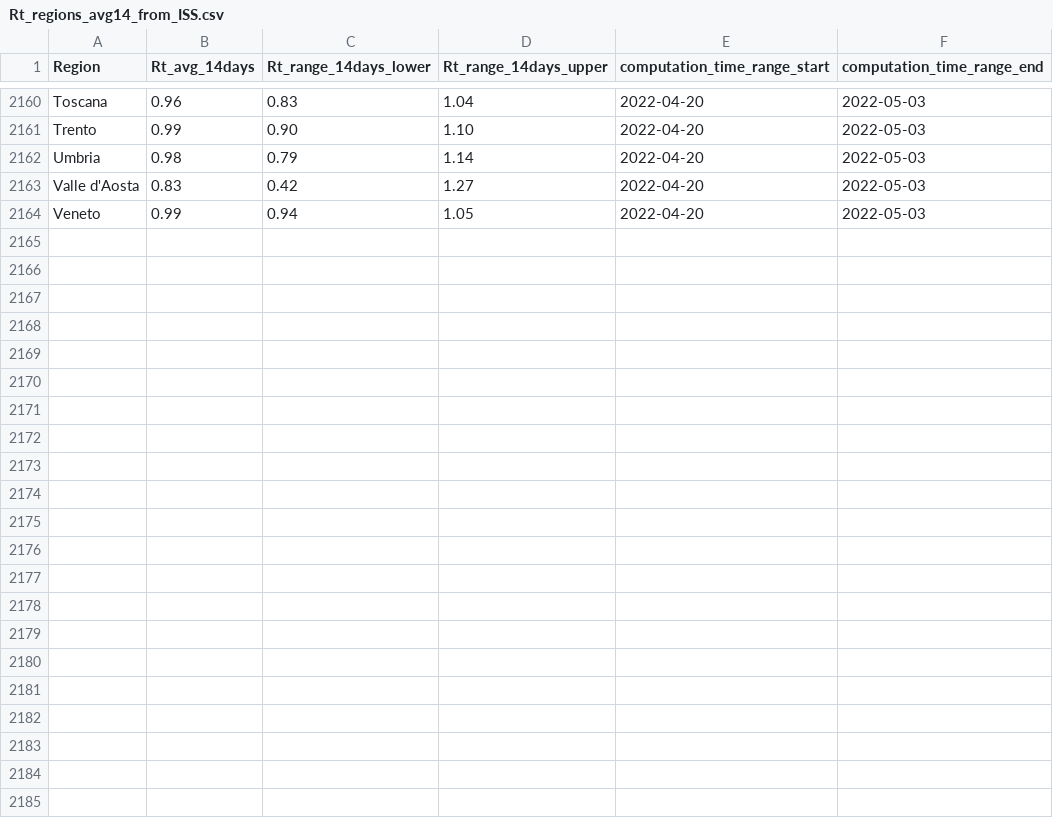
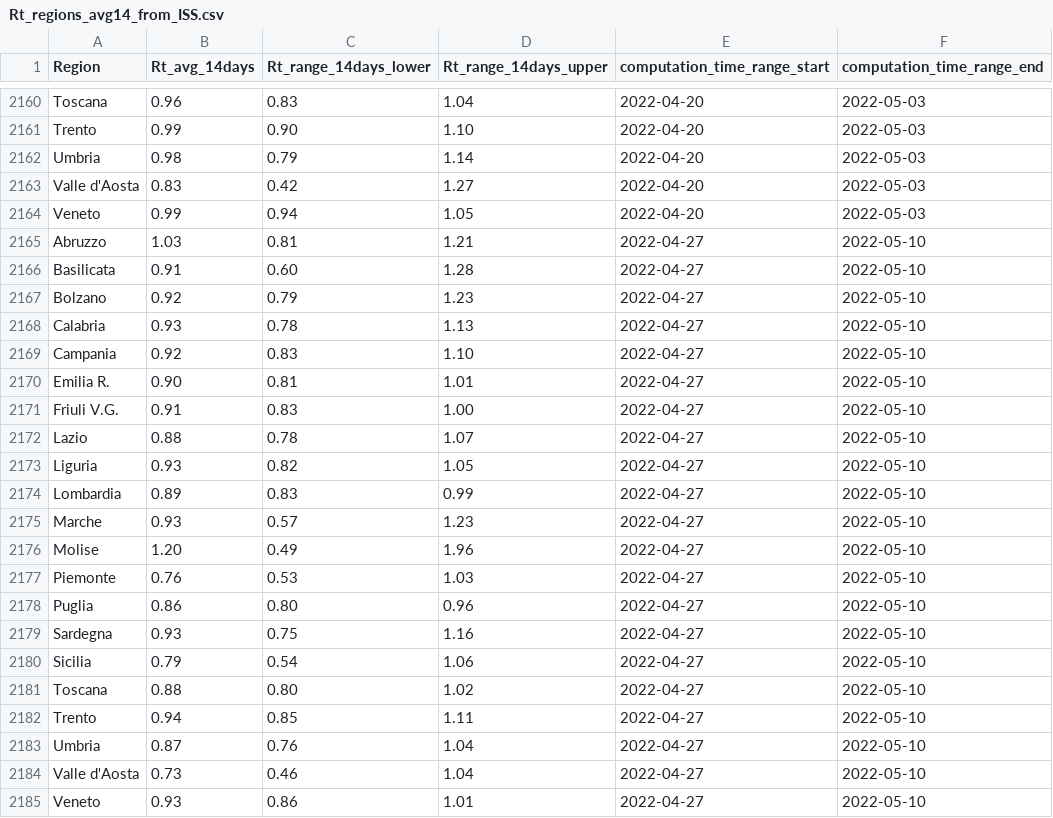
Before and after one commit to tomorrowdata/COVID-19, a CSV file: data/sources/Rt_regions_avg14_from_ISS.csv, drawn as a sheet; only a part is shown, gaps mark what is left out.

```diff
--- a/data/sources/Rt_regions_avg14_from_ISS.csv
+++ b/data/sources/Rt_regions_avg14_from_ISS.csv
@@ -2164 +2164,22 @@ Valle d'Aosta,0.83,0.42,1.27,2022-04-20,2022-05-03
 Veneto,0.99,0.94,1.05,2022-04-20,2022-05-03
+Abruzzo,1.03,0.81,1.21,2022-04-27,2022-05-10
+Basilicata,0.91,0.60,1.28,2022-04-27,2022-05-10
+Bolzano,0.92,0.79,1.23,2022-04-27,2022-05-10
+Calabria,0.93,0.78,1.13,2022-04-27,2022-05-10
+Campania,0.92,0.83,1.10,2022-04-27,2022-05-10
+Emilia R.,0.90,0.81,1.01,2022-04-27,2022-05-10
+Friuli V.G.,0.91,0.83,1.00,2022-04-27,2022-05-10
+Lazio,0.88,0.78,1.07,2022-04-27,2022-05-10
+Liguria,0.93,0.82,1.05,2022-04-27,2022-05-10
+Lombardia,0.89,0.83,0.99,2022-04-27,2022-05-10
+Marche,0.93,0.57,1.23,2022-04-27,2022-05-10
+Molise,1.20,0.49,1.96,2022-04-27,2022-05-10
+Piemonte,0.76,0.53,1.03,2022-04-27,2022-05-10
+Puglia,0.86,0.80,0.96,2022-04-27,2022-05-10
+Sardegna,0.93,0.75,1.16,2022-04-27,2022-05-10
+Sicilia,0.79,0.54,1.06,2022-04-27,2022-05-10
+Toscana,0.88,0.80,1.02,2022-04-27,2022-05-10
+Trento,0.94,0.85,1.11,2022-04-27,2022-05-10
+Umbria,0.87,0.76,1.04,2022-04-27,2022-05-10
+Valle d'Aosta,0.73,0.46,1.04,2022-04-27,2022-05-10
+Veneto,0.93,0.86,1.01,2022-04-27,2022-05-10
```
Also changed, not shown: data/sources/Rt_from_ISS.csv, 1 other file.
